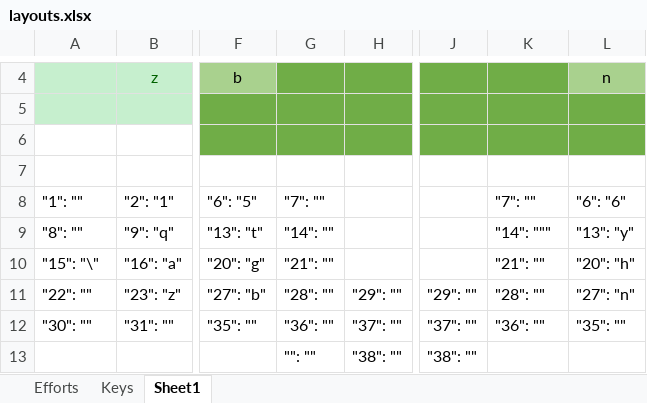
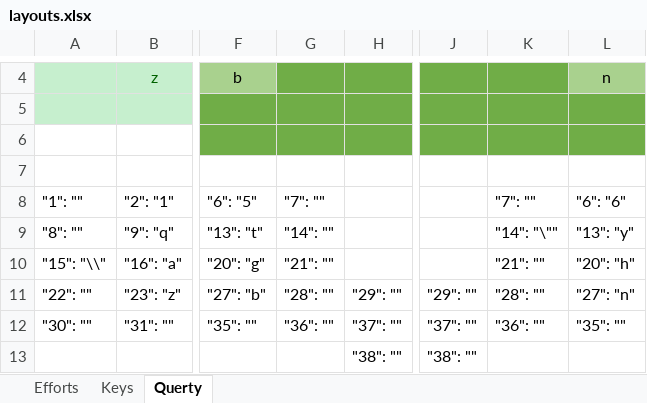
Before and after one commit to sgaliamov/ergo-layouts, an Excel workbook: docs/layouts.xlsx, sheet Querty, drawn as a sheet; only a part is shown, gaps mark what is left out; values as stored, in another font and other column widths than the file's, no borders; the diff covers the shown part only; the diff names each change by its address in the sheet, - before the commit and + after, or states it on an @@ line.

```diff
--- a/docs/layouts.xlsx (sheet Querty)
+++ b/docs/layouts.xlsx (sheet Querty)
-sheet tab: Sheet1
+sheet tab: Querty
-K9: "14": """
+K9: "14": "\""
-A10: "15": "\"
+A10: "15": "\\"
-G13: "": ""
+G13: (empty)
```
Also changed, not shown: 5 added rows, 2 edited cells and cell formats elsewhere in this sheet, sheet Efforts, formulas that keep their value, 3 other files.
